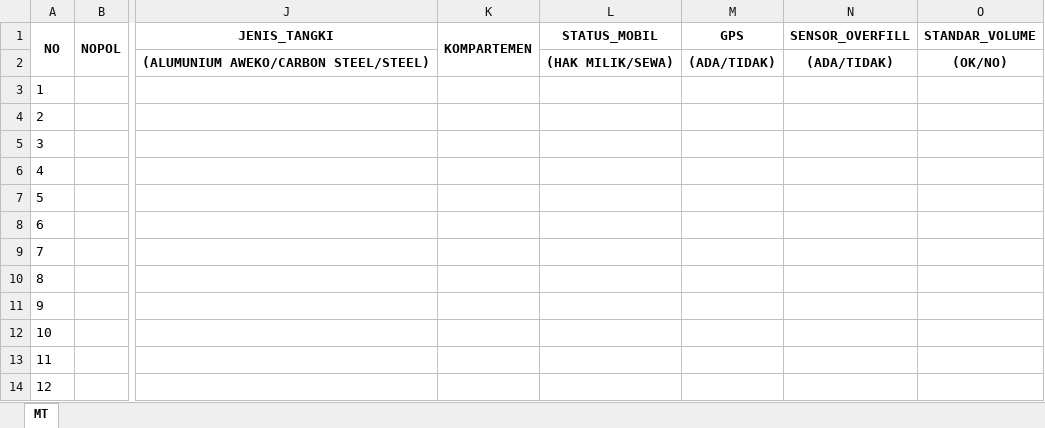
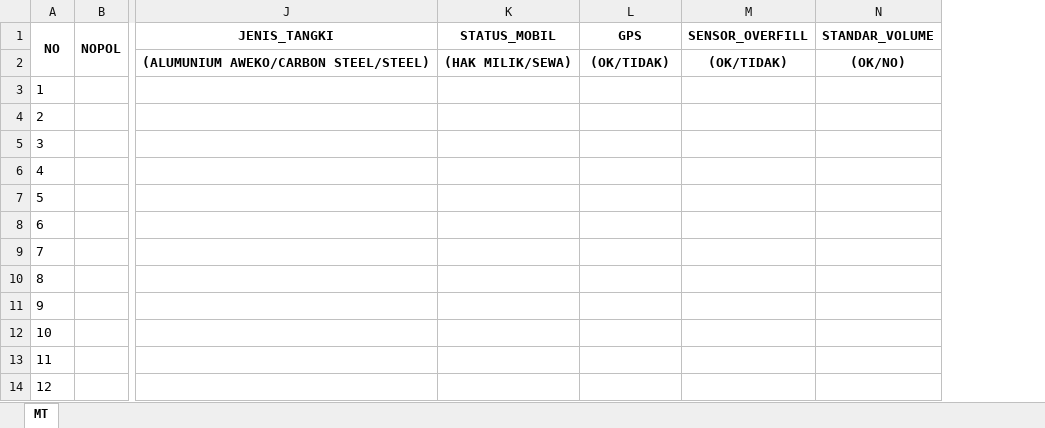
Before and after one commit to ansharabdullah/RMS, an Excel workbook: downloads/format_oscrms_mt.xlsx, sheet MT, drawn as a sheet; only a part is shown, gaps mark what is left out; values as stored, in another font and other column widths than the file's, no borders; removed rows and columns are numbered as before the commit, all else as after; the diff names each change by its address in the sheet, - before the commit and + after, or states it on an @@ line.

```diff
--- a/downloads/format_oscrms_mt.xlsx (sheet MT)
+++ b/downloads/format_oscrms_mt.xlsx (sheet MT)
-column K (KOMPARTEMEN), empty
-L2 (GPS): (ADA/TIDAK)
+L2 (GPS): (OK/TIDAK)
-M2 (SENSOR_OVERFILL): (ADA/TIDAK)
+M2 (SENSOR_OVERFILL): (OK/TIDAK)
```
Also changed, not shown: 10 other files.
